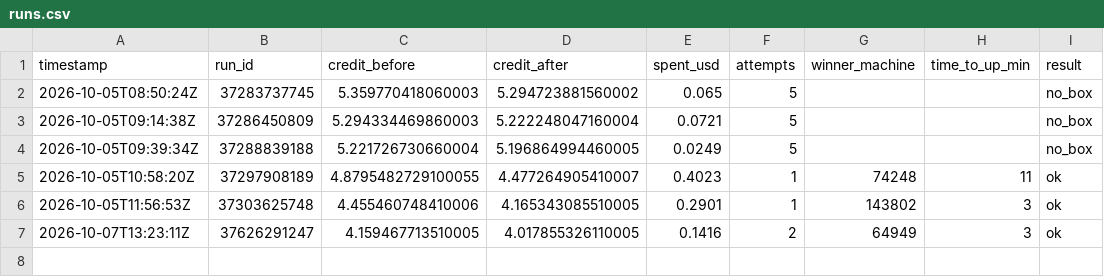
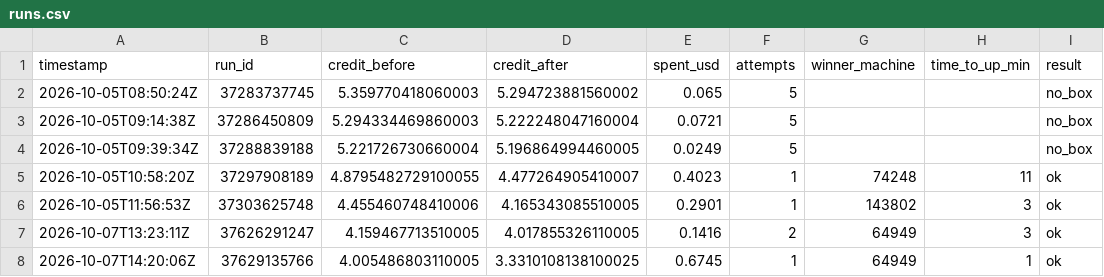
Before and after one commit to prafullkherde/gpu-deploy-run, a CSV file: ltx2-video-gpu/runs.csv, drawn as a sheet; the diff names each change by its address in the sheet, - before the commit and + after, or states it on an @@ line.

```diff
--- a/ltx2-video-gpu/runs.csv
+++ b/ltx2-video-gpu/runs.csv
+row 8: 2026-10-07T14:20:06Z | 37629135766 | 4.005486803110005 | 3.3310108138100025 | 0.6745 | 1 | 64949 | 1 | ok
```
Also changed, not shown: ltx2-video-gpu/attempts.csv, 1 other file.
